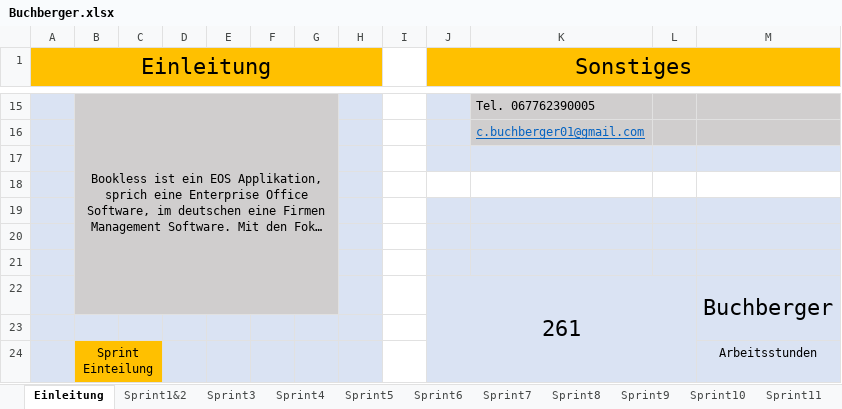
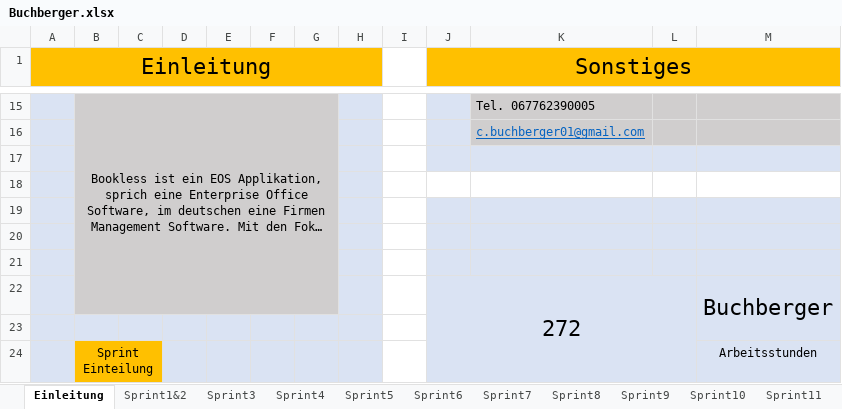
Before and after one commit to CodeChrisB/BooklessDocs, an Excel workbook: Sprints/Buchberger.xlsx, sheet Einleitung, drawn as a sheet; only a part is shown, gaps mark what is left out; long unchanged cells end in …; values as stored, in another font and other column widths than the file's, no borders; the diff names each change by its address in the sheet, - before the commit and + after, or states it on an @@ line.

```diff
--- a/Sprints/Buchberger.xlsx (sheet Einleitung)
+++ b/Sprints/Buchberger.xlsx (sheet Einleitung)
-J22 (Sonstiges): 261
+J22 (Sonstiges): 272
```
Also changed, not shown: sheet Sprint5, sheet Sprint6.
